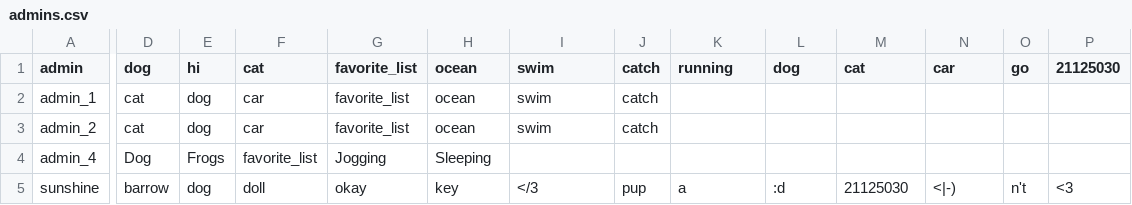
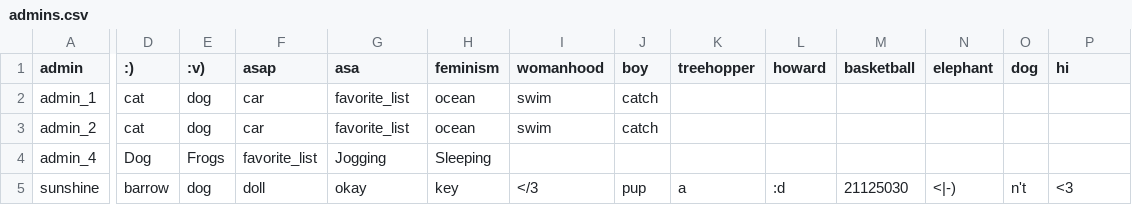
Before and after one commit to phatalways-sleeping/CS163_Enlighten, a CSV file: CS163_Enlighten/ENLIGHTEN_DATA/USERS_INFORMATIONS/admins.csv, drawn as a sheet; only a part is shown, gaps mark what is left out; the diff covers the shown part only; the diff names each change by its address in the sheet, - before the commit and + after, or states it on an @@ line.

Commit message:
data preparation for demo

```diff
--- a/CS163_Enlighten/ENLIGHTEN_DATA/USERS_INFORMATIONS/admins.csv
+++ b/CS163_Enlighten/ENLIGHTEN_DATA/USERS_INFORMATIONS/admins.csv
-D1: dog
+D1: :)
-E1: hi
+E1: :v)
-F1: cat
+F1: asap
-G1: favorite_list
+G1: asa
-H1: ocean
+H1: feminism
-I1: swim
+I1: womanhood
-J1: catch
+J1: boy
-K1: running
+K1: treehopper
-L1: dog
+L1: howard
-M1: cat
+M1: basketball
-N1: car
+N1: elephant
-O1: go
+O1: dog
-P1: 21125030
+P1: hi
```
Also changed, not shown: 14 edited cells elsewhere in this file, CS163_Enlighten/ENLIGHTEN_DATA_BACKUP/USERS_INFORMATIONS/admins.csv, 5 other files.
